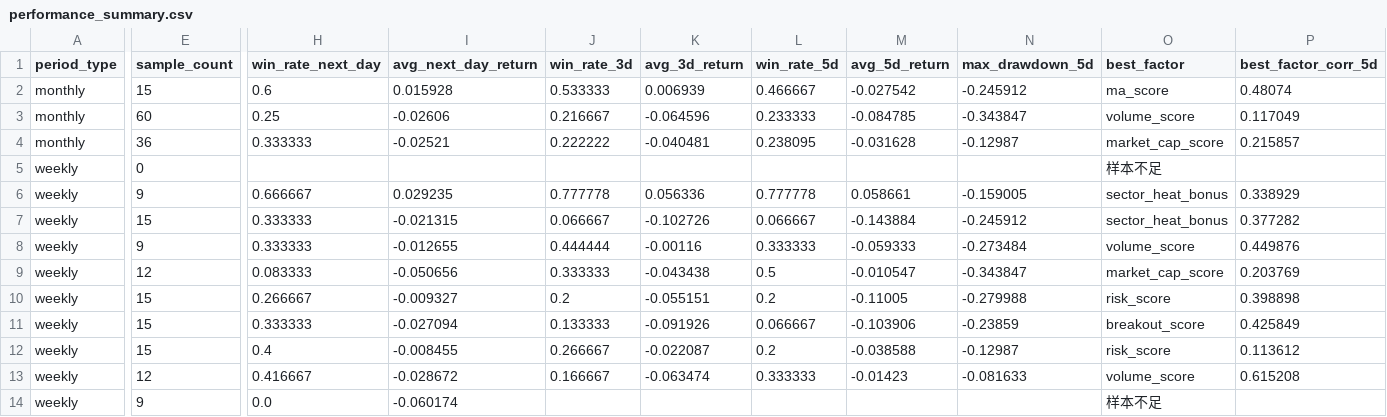
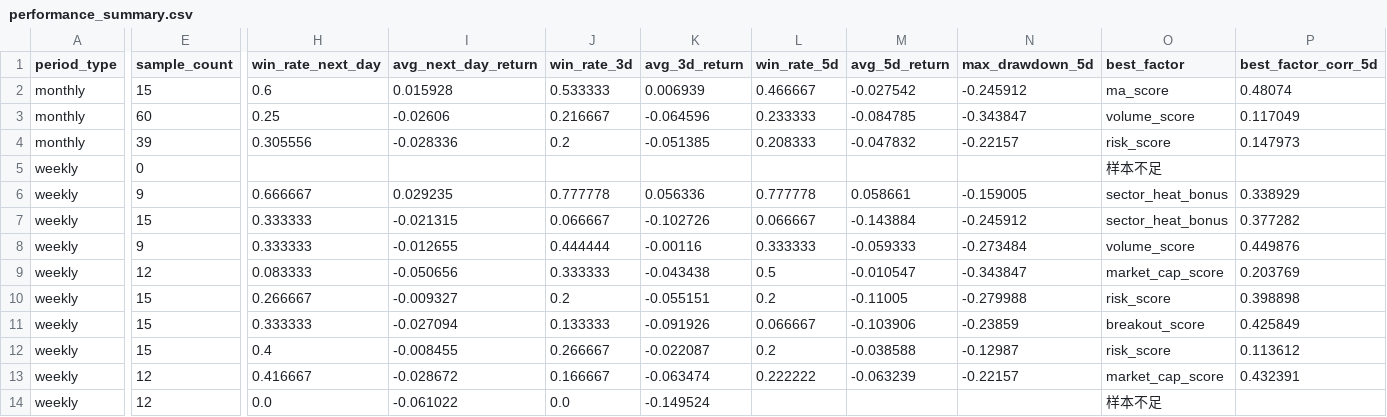
Before and after one commit to motong1969/A-, a CSV file: history/performance_summary.csv, drawn as a sheet; only a part is shown, gaps mark what is left out; the diff names each change by its address in the sheet, - before the commit and + after, or states it on an @@ line.

```diff
--- a/history/performance_summary.csv
+++ b/history/performance_summary.csv
-E4 (sample_count): 36
+E4 (sample_count): 39
-H4 (win_rate_next_day): 0.333333
+H4 (win_rate_next_day): 0.305556
-I4 (avg_next_day_return): -0.02521
+I4 (avg_next_day_return): -0.028336
-J4 (win_rate_3d): 0.222222
+J4 (win_rate_3d): 0.2
-K4 (avg_3d_return): -0.040481
+K4 (avg_3d_return): -0.051385
-L4 (win_rate_5d): 0.238095
+L4 (win_rate_5d): 0.208333
-M4 (avg_5d_return): -0.031628
+M4 (avg_5d_return): -0.047832
-N4 (max_drawdown_5d): -0.12987
+N4 (max_drawdown_5d): -0.22157
-O4 (best_factor): market_cap_score
+O4 (best_factor): risk_score
-P4 (best_factor_corr_5d): 0.215857
+P4 (best_factor_corr_5d): 0.147973
-L13 (win_rate_5d): 0.333333
+L13 (win_rate_5d): 0.222222
-M13 (avg_5d_return): -0.01423
+M13 (avg_5d_return): -0.063239
-N13 (max_drawdown_5d): -0.081633
+N13 (max_drawdown_5d): -0.22157
-O13 (best_factor): volume_score
+O13 (best_factor): market_cap_score
-P13 (best_factor_corr_5d): 0.615208
+P13 (best_factor_corr_5d): 0.432391
-E14 (sample_count): 9
+E14 (sample_count): 12
-I14 (avg_next_day_return): -0.060174
+I14 (avg_next_day_return): -0.061022
-J14 (win_rate_3d): (empty)
+J14 (win_rate_3d): 0.0
-K14 (avg_3d_return): (empty)
+K14 (avg_3d_return): -0.149524
```
Also changed, not shown: history/market_style_history.csv, history/selection_history.csv, 6 other files.
